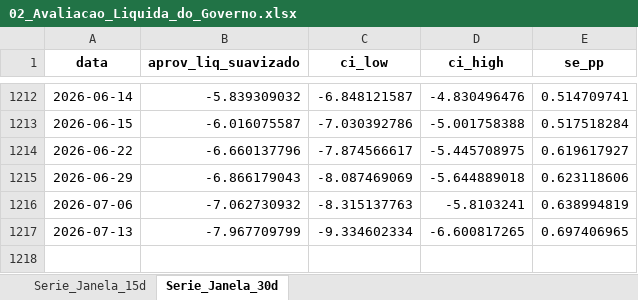
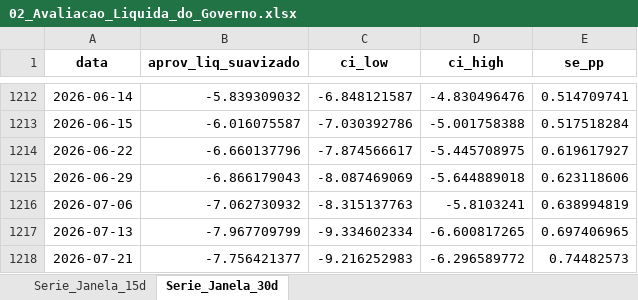
Before and after one commit to mateus2303/Elections, an Excel workbook: ENTREGA_FINAL/RESULTADOS_ATUAIS/Modelo_A_Baseline_Oficial/02_Avaliacao_Liquida_do_Governo.xlsx, sheet Serie_Janela_30d, drawn as a sheet; only a part is shown, gaps mark what is left out; values as stored, in another font and other column widths than the file's, no borders; the diff names each change by its address in the sheet, - before the commit and + after, or states it on an @@ line.

```diff
--- a/ENTREGA_FINAL/RESULTADOS_ATUAIS/Modelo_A_Baseline_Oficial/02_Avaliacao_Liquida_do_Governo.xlsx (sheet Serie_Janela_30d)
+++ b/ENTREGA_FINAL/RESULTADOS_ATUAIS/Modelo_A_Baseline_Oficial/02_Avaliacao_Liquida_do_Governo.xlsx (sheet Serie_Janela_30d)
+row 1218: 2026-07-21 | -7.756421377 | -9.216252983 | -6.296589772 | 0.74482573
```
Also changed, not shown: sheet Serie_Janela_15d, ENTREGA_FINAL/Base_nova_limpa.xlsx, ENTREGA_FINAL/RESULTADOS_ATUAIS/Modelo_A_Baseline_Oficial/01_Avaliacao_do_Governo.xlsx, 26 other files.
